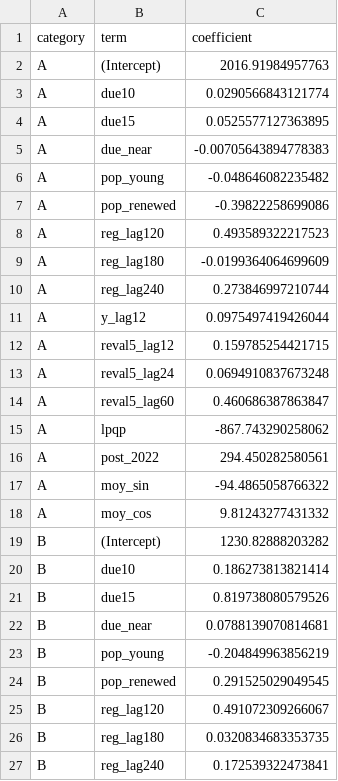
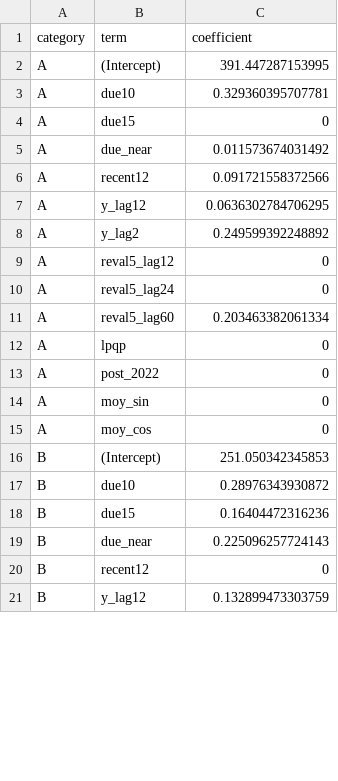
Before and after one commit to Nithesh1608/coe-intelligence, a CSV file: data/processed/model_experiment/enet_coefficients_eval.csv, drawn as a sheet; only a part is shown; the diff covers the shown part only.

```diff
--- a/data/processed/model_experiment/enet_coefficients_eval.csv
+++ b/data/processed/model_experiment/enet_coefficients_eval.csv
@@ -1,27 +1,21 @@
 "category","term","coefficient"
-"A","(Intercept)",2016.91984957763
-"A","due10",0.0290566843121774
-"A","due15",0.0525577127363895
-"A","due_near",-0.00705643894778383
-"A","pop_young",-0.048646082235482
-"A","pop_renewed",-0.39822258699086
-"A","reg_lag120",0.493589322217523
-"A","reg_lag180",-0.0199364064699609
-"A","reg_lag240",0.273846997210744
-"A","y_lag12",0.0975497419426044
-"A","reval5_lag12",0.159785254421715
-"A","reval5_lag24",0.0694910837673248
-"A","reval5_lag60",0.460686387863847
-"A","lpqp",-867.743290258062
-"A","post_2022",294.450282580561
-"A","moy_sin",-94.4865058766322
-"A","moy_cos",9.81243277431332
-"B","(Intercept)",1230.82888203282
-"B","due10",0.186273813821414
-"B","due15",0.819738080579526
-"B","due_near",0.0788139070814681
-"B","pop_young",-0.204849963856219
-"B","pop_renewed",0.291525029049545
-"B","reg_lag120",0.491072309266067
-"B","reg_lag180",0.0320834683353735
-"B","reg_lag240",0.172539322473841
+"A","(Intercept)",391.447287153995
+"A","due10",0.329360395707781
+"A","due15",0
+"A","due_near",0.011573674031492
+"A","recent12",0.091721558372566
+"A","y_lag12",0.0636302784706295
+"A","y_lag2",0.249599392248892
+"A","reval5_lag12",0
+"A","reval5_lag24",0
+"A","reval5_lag60",0.203463382061334
+"A","lpqp",0
+"A","post_2022",0
+"A","moy_sin",0
+"A","moy_cos",0
+"B","(Intercept)",251.050342345853
+"B","due10",0.28976343930872
+"B","due15",0.16404472316236
+"B","due_near",0.225096257724143
+"B","recent12",0
+"B","y_lag12",0.132899473303759
```
Also changed, not shown: 9 edited cells elsewhere in this file, data/processed/model_experiment/enet_coefficients_production.csv, data/processed/model_experiment/forward_quota.csv, 21 other files.
